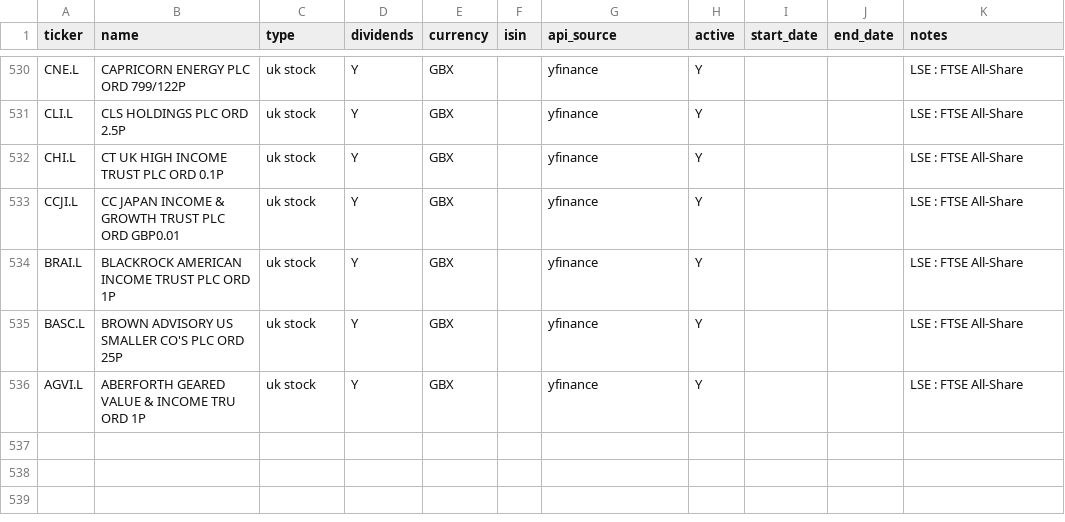
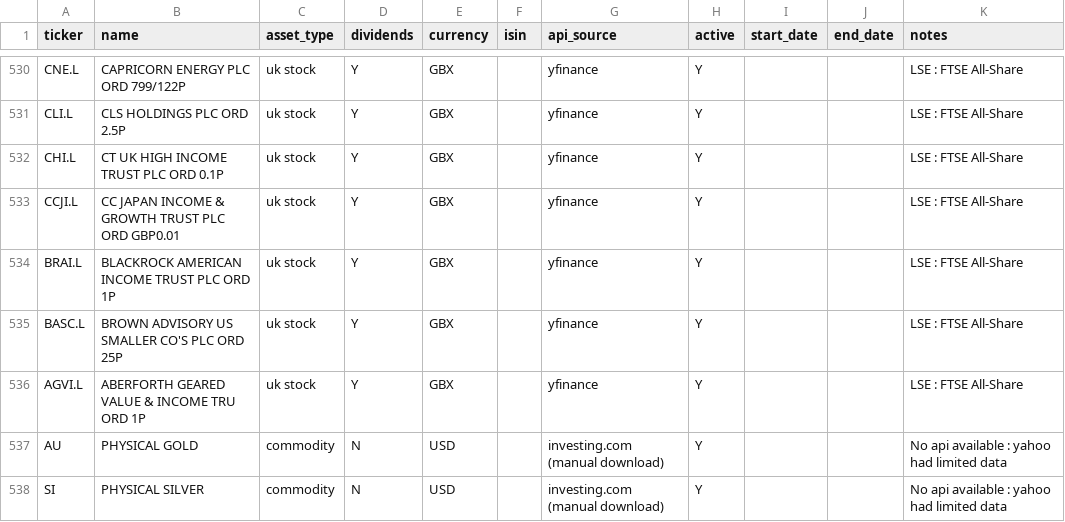
Before and after one commit to Ross6789/investment-backtester, a CSV file: config/asset_metadata.csv, drawn as a sheet; only a part is shown, gaps mark what is left out; the diff names each change by its address in the sheet, - before the commit and + after, or states it on an @@ line.

Commit message:
IBT52 change pipelines to ingestors to incorporate different data sources more easily

```diff
--- a/config/asset_metadata.csv
+++ b/config/asset_metadata.csv
-C1: type
+C1: asset_type
+row 537: AU | PHYSICAL GOLD | commodity | N | USD |  | investing.com (manual download) | Y |  |  | No api available : yahoo had limited data
+row 538: SI | PHYSICAL SILVER | commodity | N | USD |  | investing.com (manual download) | Y |  |  | No api available : yahoo had limited data
```
Also changed, not shown: 6 other files.
